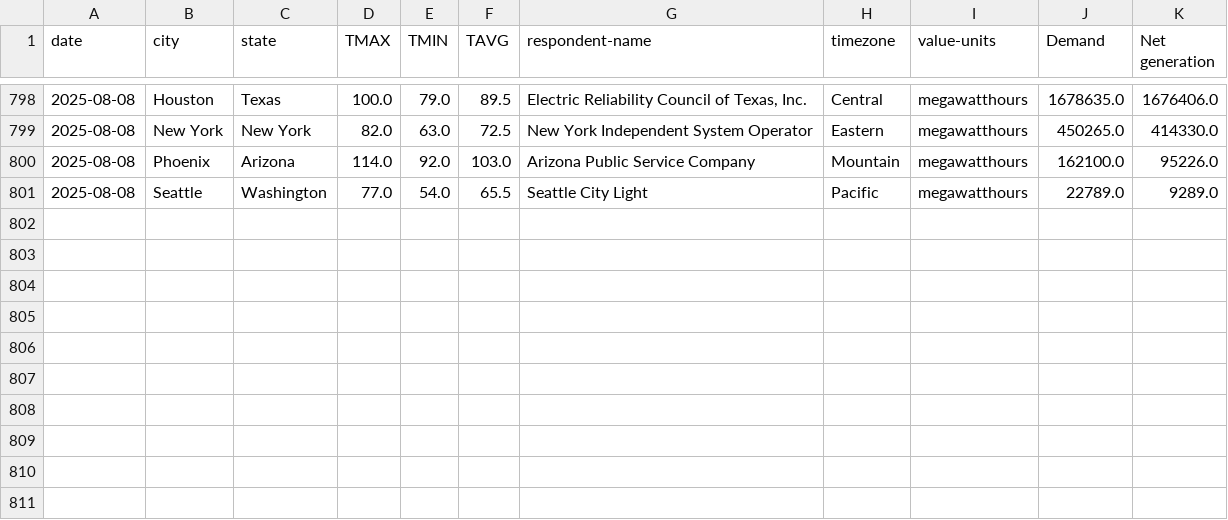
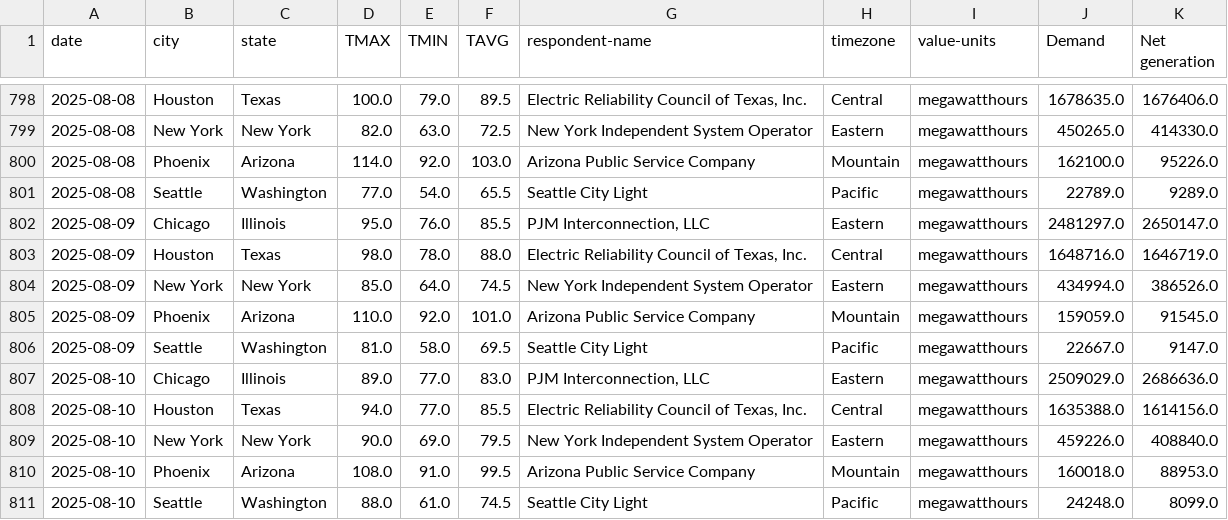
Before and after one commit to promise-emmanuel/Weather-energy-analysis, a CSV file: data/processed/weather_energy_data.csv, drawn as a sheet; only a part is shown, gaps mark what is left out.

```diff
--- a/data/processed/weather_energy_data.csv
+++ b/data/processed/weather_energy_data.csv
@@ -801 +801,11 @@ date,city,state,TMAX,TMIN,TAVG,respondent-name,timezone,value-units,Demand,Net g
 2025-08-08,Seattle,Washington,77.0,54.0,65.5,Seattle City Light,Pacific,megawatthours,22789.0,9289.0
+2025-08-09,Chicago,Illinois,95.0,76.0,85.5,"PJM Interconnection, LLC",Eastern,megawatthours,2481297.0,2650147.0
+2025-08-09,Houston,Texas,98.0,78.0,88.0,"Electric Reliability Council of Texas, Inc.",Central,megawatthours,1648716.0,1646719.0
+2025-08-09,New York,New York,85.0,64.0,74.5,New York Independent System Operator,Eastern,megawatthours,434994.0,386526.0
+2025-08-09,Phoenix,Arizona,110.0,92.0,101.0,Arizona Public Service Company,Mountain,megawatthours,159059.0,91545.0
+2025-08-09,Seattle,Washington,81.0,58.0,69.5,Seattle City Light,Pacific,megawatthours,22667.0,9147.0
+2025-08-10,Chicago,Illinois,89.0,77.0,83.0,"PJM Interconnection, LLC",Eastern,megawatthours,2509029.0,2686636.0
+2025-08-10,Houston,Texas,94.0,77.0,85.5,"Electric Reliability Council of Texas, Inc.",Central,megawatthours,1635388.0,1614156.0
+2025-08-10,New York,New York,90.0,69.0,79.5,New York Independent System Operator,Eastern,megawatthours,459226.0,408840.0
+2025-08-10,Phoenix,Arizona,108.0,91.0,99.5,Arizona Public Service Company,Mountain,megawatthours,160018.0,88953.0
+2025-08-10,Seattle,Washington,88.0,61.0,74.5,Seattle City Light,Pacific,megawatthours,24248.0,8099.0
```
Also changed, not shown: data/raw/all_energy.csv, data/raw/all_weather.csv, 2 other files.
